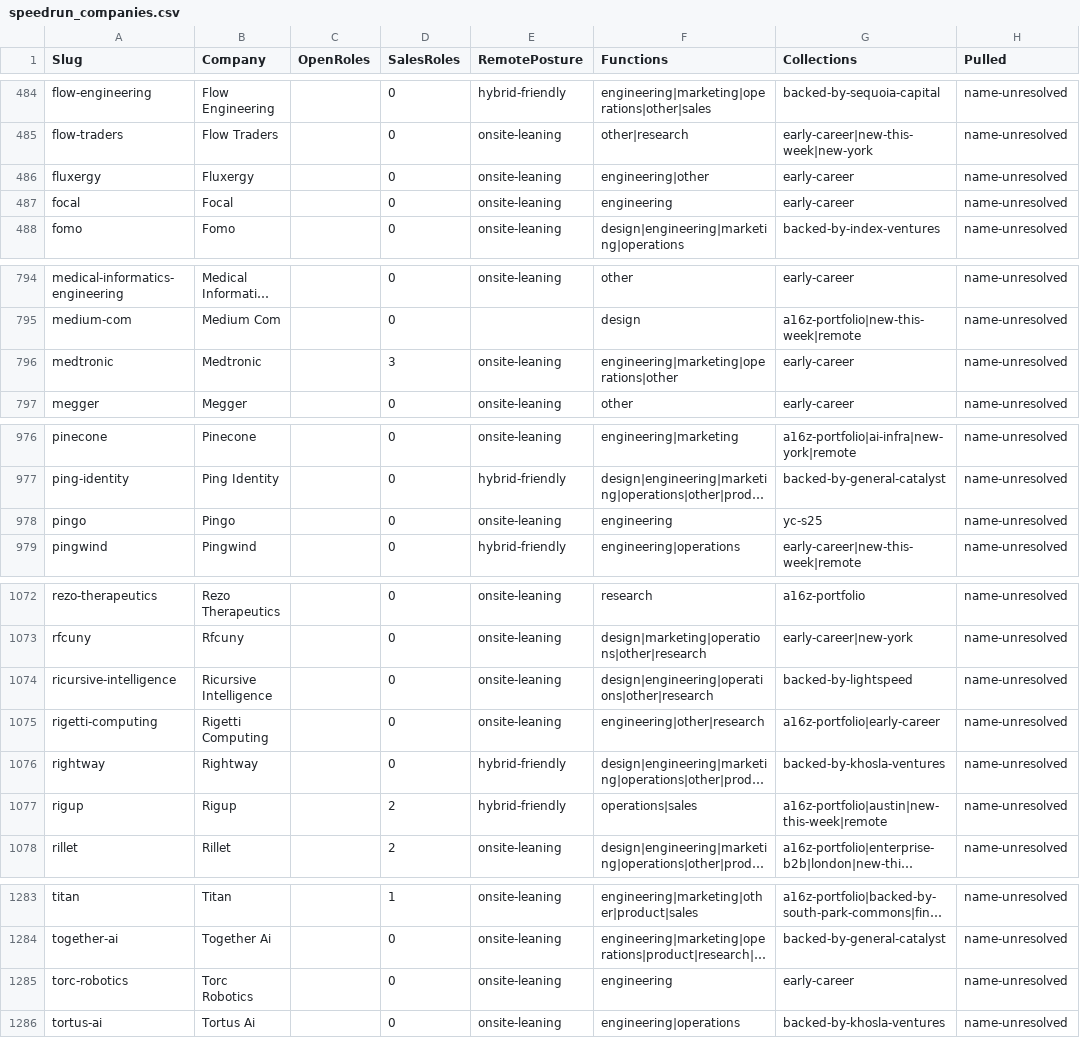
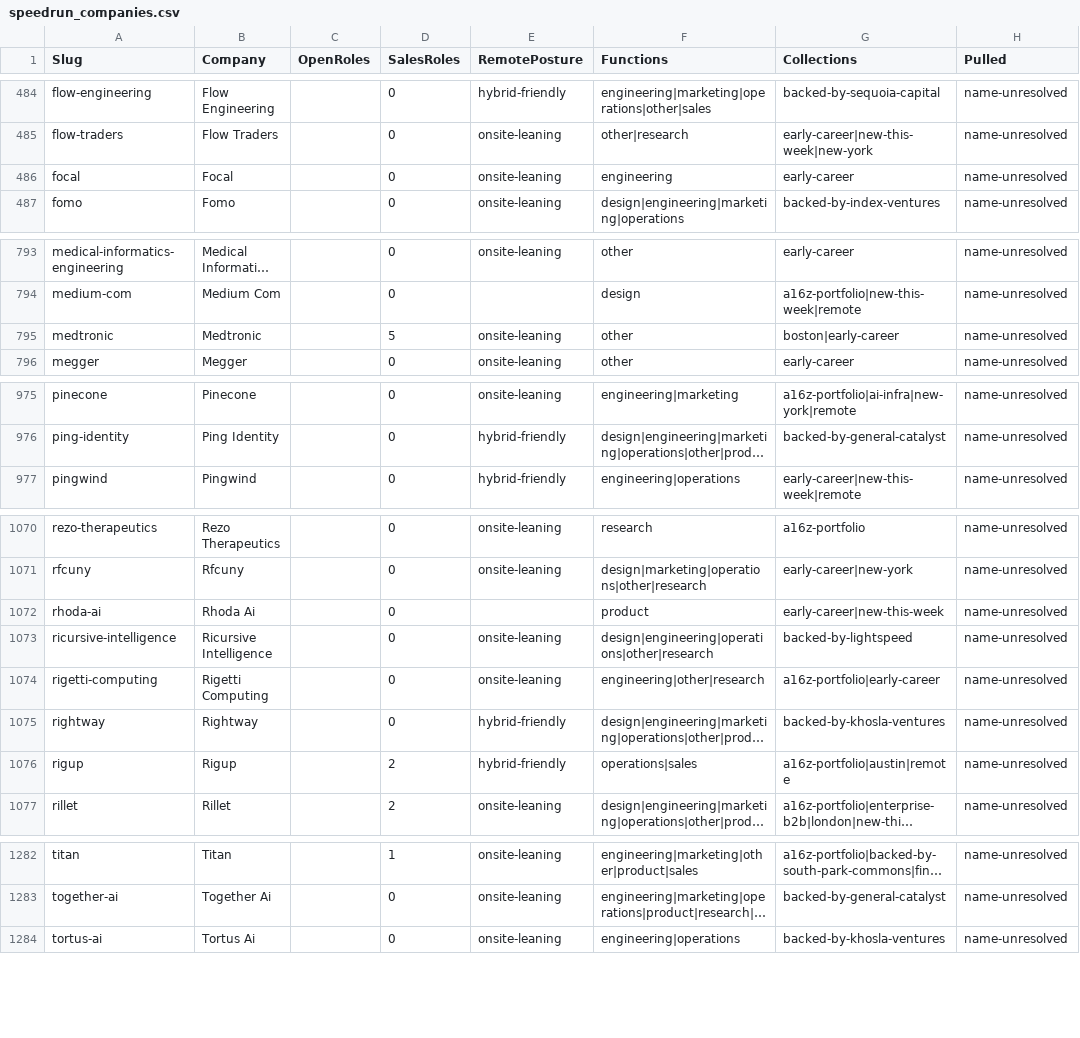
Before and after one commit to eric-hastie/remote-ae-job-hunt, a CSV file: data/speedrun_companies.csv, drawn as a sheet; only a part is shown, gaps mark what is left out; long unchanged cells end in …; removed rows and columns are numbered as before the commit, all else as after; the diff covers the shown part only; the diff names each change by its address in the sheet, - before the commit and + after, or states it on an @@ line.

```diff
--- a/data/speedrun_companies.csv
+++ b/data/speedrun_companies.csv
-row 486: fluxergy | Fluxergy |  | 0 | onsite-leaning | engineering|other | early-career | name-unresolved
-D795 (SalesRoles): 3
+D795 (SalesRoles): 5
-F795 (Functions): engineering|marketing|operations|other
+F795 (Functions): other
-G795 (Collections): early-career
+G795 (Collections): boston|early-career
-row 978: pingo | Pingo |  | 0 | onsite-leaning | engineering | yc-s25 | name-unresolved
+row 1072: rhoda-ai | Rhoda Ai |  | 0 |  | product | early-career|new-this-week | name-unresolved
-G1076 (Collections): a16z-portfolio|austin|new-this-week|remote
+G1076 (Collections): a16z-portfolio|austin|remote
-row 1285: torc-robotics | Torc Robotics |  | 0 | onsite-leaning | engineering | early-career | name-unresolved
```
Also changed, not shown: 38 edited cells elsewhere in this file, data/claude_universe.csv, 10 other files.
